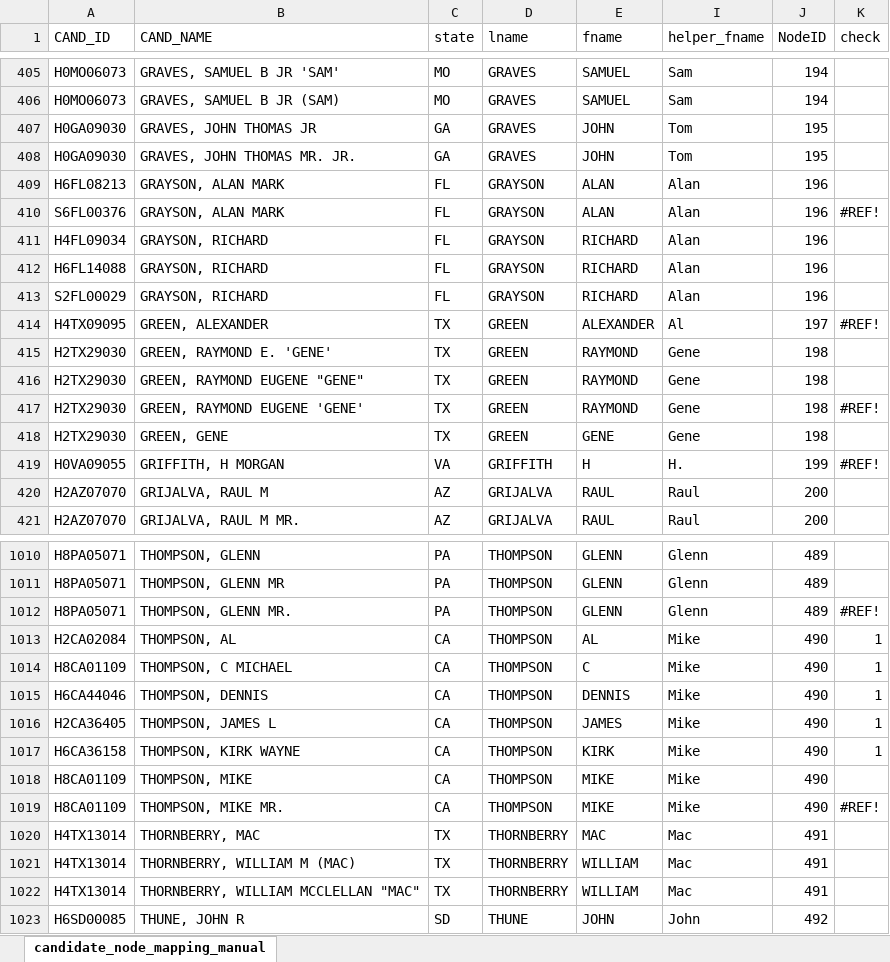
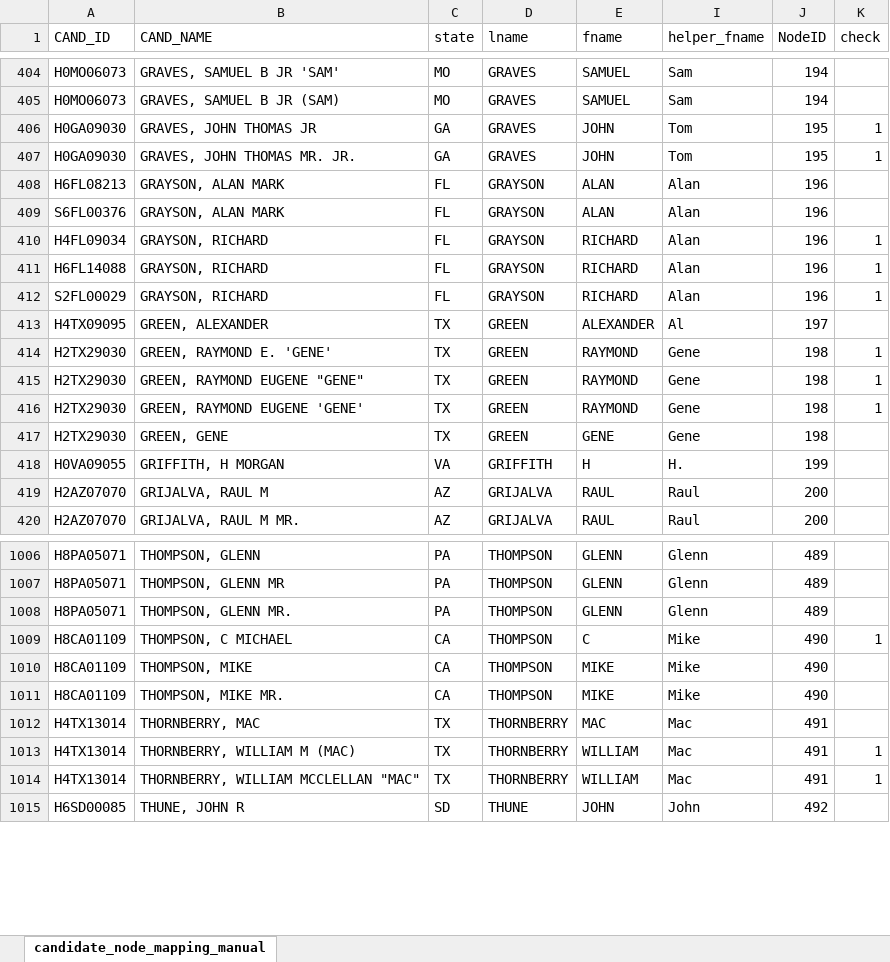
Before and after one commit to yzhong94/cs224w-project, an Excel workbook: processed-data/candidate_node_mapping_manual_with_formula.xlsx, sheet candidate_node_mapping_manual, drawn as a sheet; only a part is shown, gaps mark what is left out; values as stored, in another font and other column widths than the file's, no cell formats; removed rows and columns are numbered as before the commit, all else as after; the diff covers the shown part only; the diff names each change by its address in the sheet, - before the commit and + after, or states it on an @@ line.

```diff
--- a/processed-data/candidate_node_mapping_manual_with_formula.xlsx (sheet candidate_node_mapping_manual)
+++ b/processed-data/candidate_node_mapping_manual_with_formula.xlsx (sheet candidate_node_mapping_manual)
-K406:K407 (check): (empty)
+K406:K407 (check): 1
-K409 (check): #REF!
+K409 (check): (empty)
-K410:K412 (check): (empty)
+K410:K412 (check): 1
-K413 (check): #REF!
+K413 (check): (empty)
-K414:K415 (check): (empty)
+K414:K415 (check): 1
-K416 (check): #REF!
+K416 (check): 1
-K418 (check): #REF!
+K418 (check): (empty)
-K1008 (check): #REF!
+K1008 (check): (empty)
-row 1013: H2CA02084 | THOMPSON, AL | CA | THOMPSON | AL | Mike | 490 | 1
-row 1015: H6CA44046 | THOMPSON, DENNIS | CA | THOMPSON | DENNIS | Mike | 490 | 1
-row 1016: H2CA36405 | THOMPSON, JAMES L | CA | THOMPSON | JAMES | Mike | 490 | 1
-row 1017: H6CA36158 | THOMPSON, KIRK WAYNE | CA | THOMPSON | KIRK | Mike | 490 | 1
-K1011 (check): #REF!
+K1011 (check): (empty)
-K1013:K1014 (check): (empty)
+K1013:K1014 (check): 1
```
Also changed, not shown: 14 removed rows and 539 edited cells elsewhere in this sheet, cell formats, formulas that keep their value, hidden cells, 5 other files.
